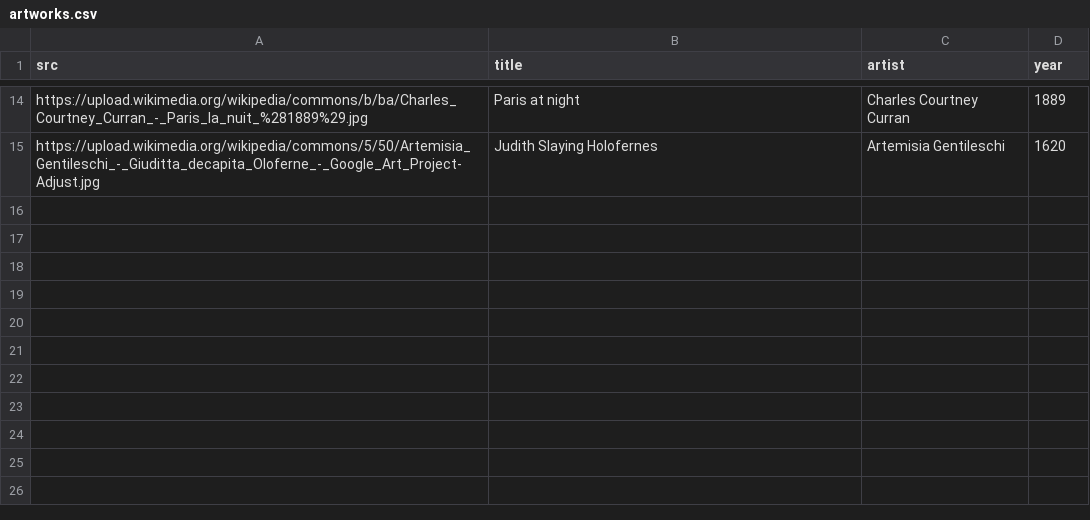
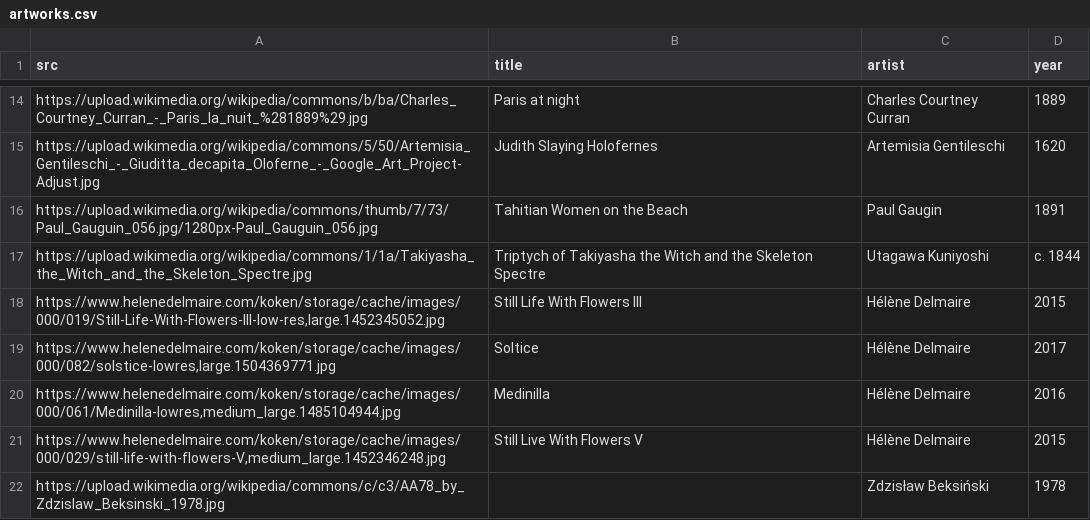
Before and after one commit to pdegen/pdegen, a CSV file: src/assets/data/artworks.csv, drawn as a sheet; only a part is shown, gaps mark what is left out.

```diff
--- a/src/assets/data/artworks.csv
+++ b/src/assets/data/artworks.csv
@@ -15 +15,8 @@ https://upload.wikimedia.org/wikipedia/commons/b/ba/Charles_Courtney_Curran_-_Pa
 https://upload.wikimedia.org/wikipedia/commons/5/50/Artemisia_Gentileschi_-_Giuditta_decapita_Oloferne_-_Google_Art_Project-Adjust.jpg,Judith Slaying Holofernes,Artemisia Gentileschi,1620
+https://upload.wikimedia.org/wikipedia/commons/thumb/7/73/Paul_Gauguin_056.jpg/1280px-Paul_Gauguin_056.jpg,Tahitian Women on the Beach,Paul Gaugin,1891
+https://upload.wikimedia.org/wikipedia/commons/1/1a/Takiyasha_the_Witch_and_the_Skeleton_Spectre.jpg,Triptych of Takiyasha the Witch and the Skeleton Spectre,Utagawa Kuniyoshi,c. 1844
+"https://www.helenedelmaire.com/koken/storage/cache/images/000/019/Still-Life-With-Flowers-III-low-res,large.1452345052.jpg",Still Life With Flowers III,Hélène Delmaire,2015
+"https://www.helenedelmaire.com/koken/storage/cache/images/000/082/solstice-lowres,large.1504369771.jpg",Soltice,Hélène Delmaire,2017
+"https://www.helenedelmaire.com/koken/storage/cache/images/000/061/Medinilla-lowres,medium_large.1485104944.jpg",Medinilla,Hélène Delmaire,2016
+"https://www.helenedelmaire.com/koken/storage/cache/images/000/029/still-life-with-flowers-V,medium_large.1452346248.jpg",Still Live With Flowers V,Hélène Delmaire,2015
+https://upload.wikimedia.org/wikipedia/commons/c/c3/AA78_by_Zdzislaw_Beksinski_1978.jpg,,Zdzisław Beksiński,1978
```
Also changed, not shown: 1 other file.
